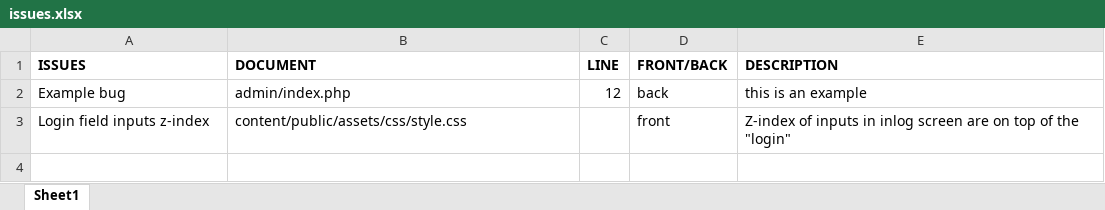
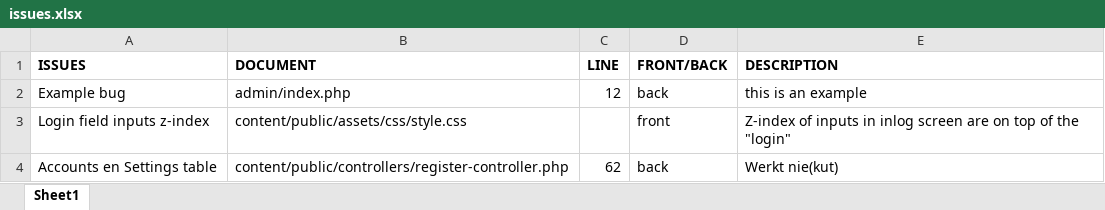
Before and after one commit to NachoCheese017/HackathonDenBosch, an Excel workbook: documenten/issues.xlsx, sheet Sheet1, drawn as a sheet; values as stored, in another font and other column widths than the file's, no borders; the diff names each change by its address in the sheet, - before the commit and + after, or states it on an @@ line.

Commit message:
Update 4.2

```diff
--- a/documenten/issues.xlsx (sheet Sheet1)
+++ b/documenten/issues.xlsx (sheet Sheet1)
+row 4: Accounts en Settings table | content/public/controllers/register-controller.php | 62 | back | Werkt nie(kut)
```
